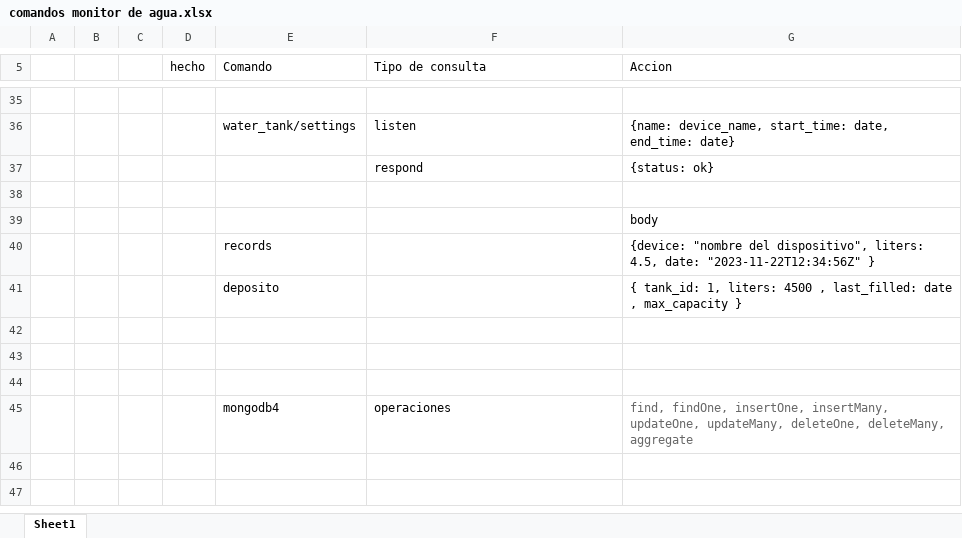
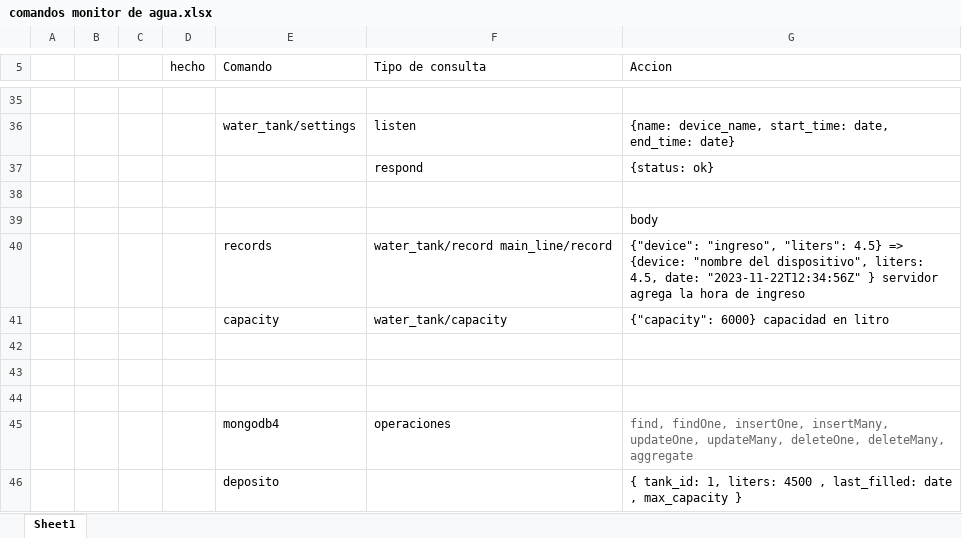
Before and after one commit to emersongcardona/monitor-consumo-agua, an Excel workbook: comandos monitor de agua.xlsx, sheet Sheet1, drawn as a sheet; only a part is shown, gaps mark what is left out; values as stored, in another font and other column widths than the file's, no borders; removed rows and columns are numbered as before the commit, all else as after; the diff names each change by its address in the sheet, - before the commit and + after, or states it on an @@ line.

```diff
--- a/comandos monitor de agua.xlsx (sheet Sheet1)
+++ b/comandos monitor de agua.xlsx (sheet Sheet1)
-row 40:  |  |  |  | records |  | {device: "nombre del dispositivo", liters: 4.5, date: "2023-11-22T12:34:56Z" }
+row 40:  |  |  |  | records | water_tank/record main_line/record | {"device": "ingreso", "liters": 4.5} => {device: "nombre del dispositivo", liters: 4.5, date: "2023-11-22T12:34:56Z" } servidor agrega la hora de ingreso
+row 41:  |  |  |  | capacity | water_tank/capacity | {"capacity": 6000} capacidad en litro
@@ row 41 moved to row 46: deposito @@
```
Also changed, not shown: 24 other files.
